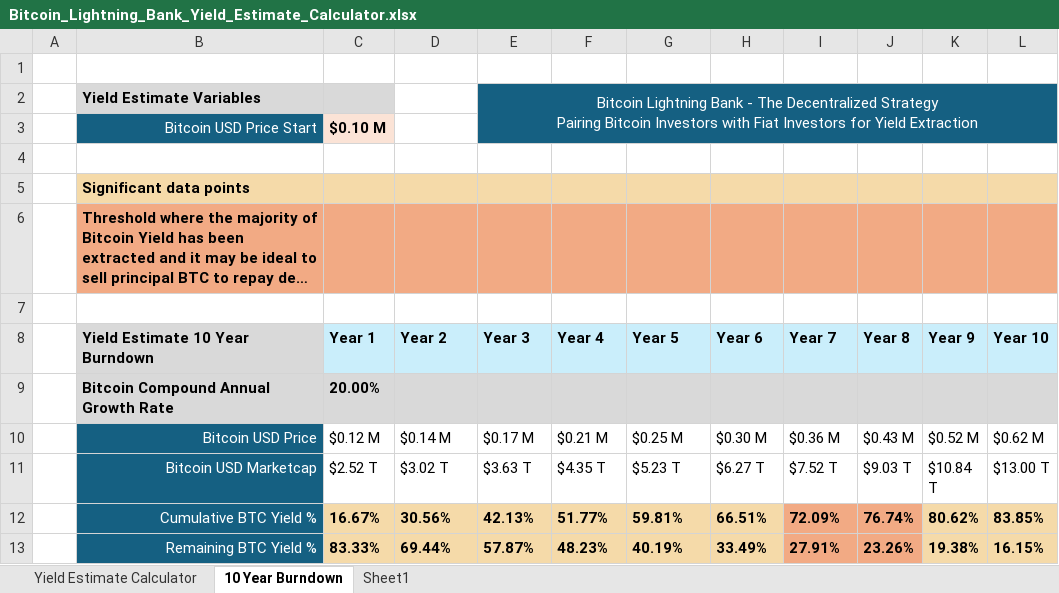
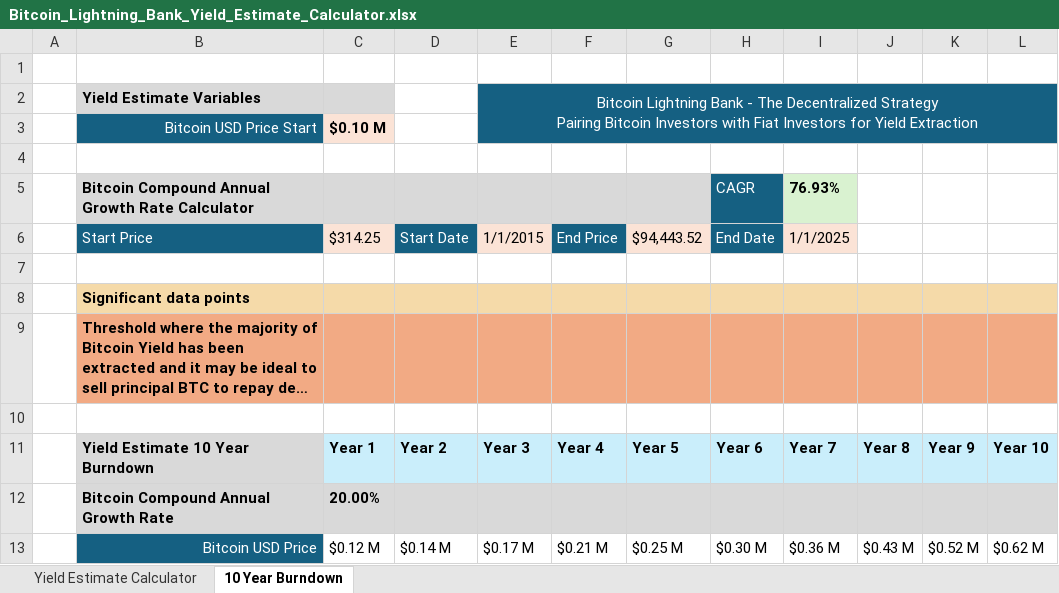
Before and after one commit to Kyle-Hutchinson/Lightning-Bank-Case-Study, an Excel workbook: Bitcoin_Lightning_Bank_Yield_Estimate_Calculator.xlsx, sheet 10 Year Burndown, drawn as a sheet; only a part is shown; the shorter side is filled out with more unchanged rows; long unchanged cells end in …; values as stored, in another font and other column widths than the file's, no borders; the diff names each change by its address in the sheet, - before the commit and + after, or states it on an @@ line.

```diff
--- a/Bitcoin_Lightning_Bank_Yield_Estimate_Calculator.xlsx (sheet 10 Year Burndown)
+++ b/Bitcoin_Lightning_Bank_Yield_Estimate_Calculator.xlsx (sheet 10 Year Burndown)
-sheet tab: Sheet1
+row 5:  | Bitcoin Compound Annual Growth Rate Calculator |  |  |  |  |  | CAGR | 76.93%
+row 6:  | Start Price | $314.25 | Start Date | 1/1/2015 | End Price | $94,443.52 | End Date | 1/1/2025
+row 7: (empty)
```
Also changed, not shown: sheet Yield Estimate Calculator, formulas that keep their value.
